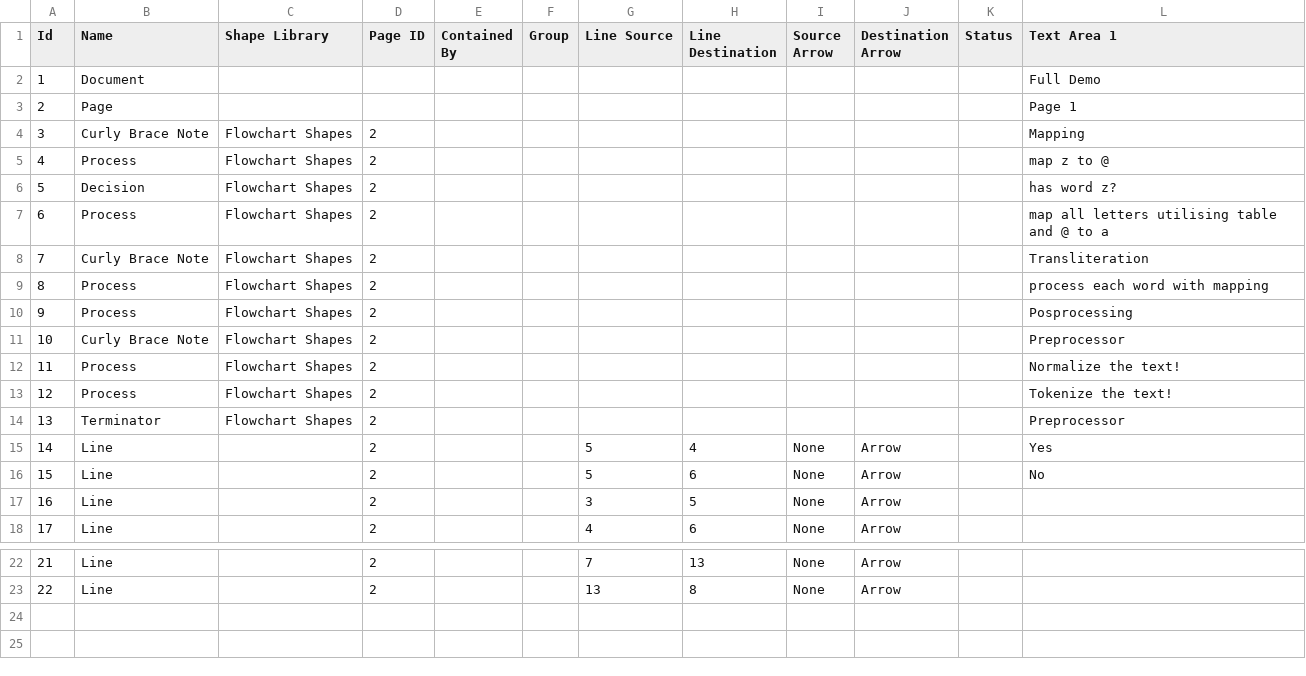
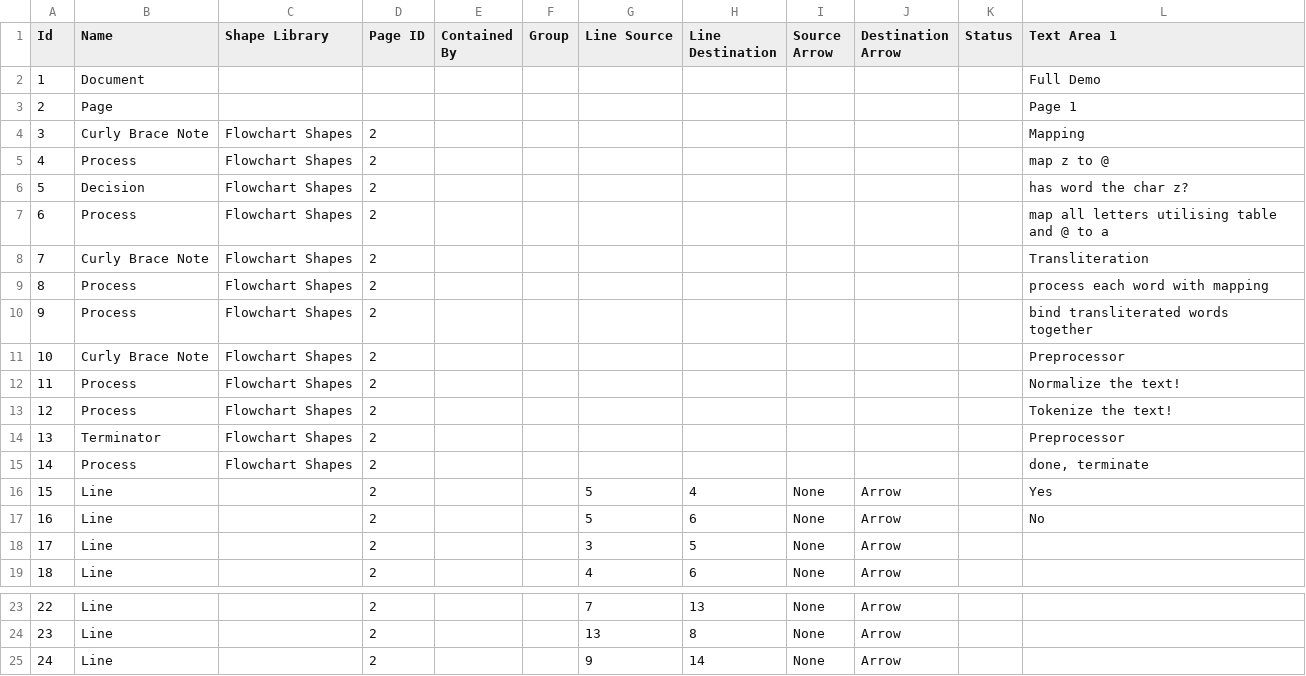
Before and after one commit to interscript/transliteration-learner-from-graphs, a CSV file: learn-graph/resources/FullDemo.csv, drawn as a sheet; only a part is shown, gaps mark what is left out; addresses are those after the commit; the diff names each change by its address in the sheet, - before the commit and + after, or states it on an @@ line.

```diff
--- a/learn-graph/resources/FullDemo.csv
+++ b/learn-graph/resources/FullDemo.csv
-L6 (Text Area 1): has word z?
+L6 (Text Area 1): has word the char z?
-L10 (Text Area 1): Posprocessing
+L10 (Text Area 1): bind transliterated words together
+row 15: 14 | Process | Flowchart Shapes | 2 |  |  |  |  |  |  |  | done, terminate
@@ column A (Id) renumbered between rows 16 and 24 @@
+row 25: 24 | Line |  | 2 |  |  | 9 | 14 | None | Arrow
```
Also changed, not shown: 7 other files.
